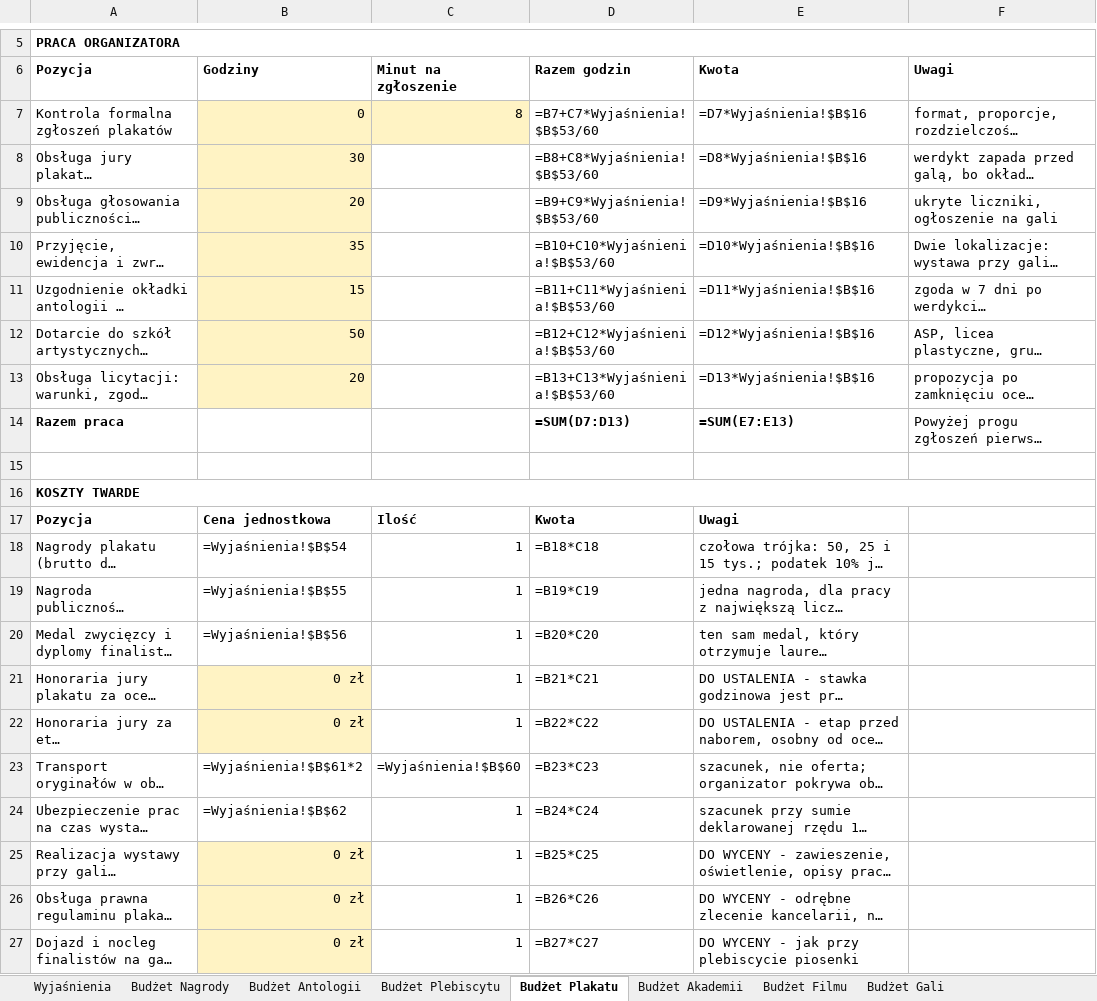
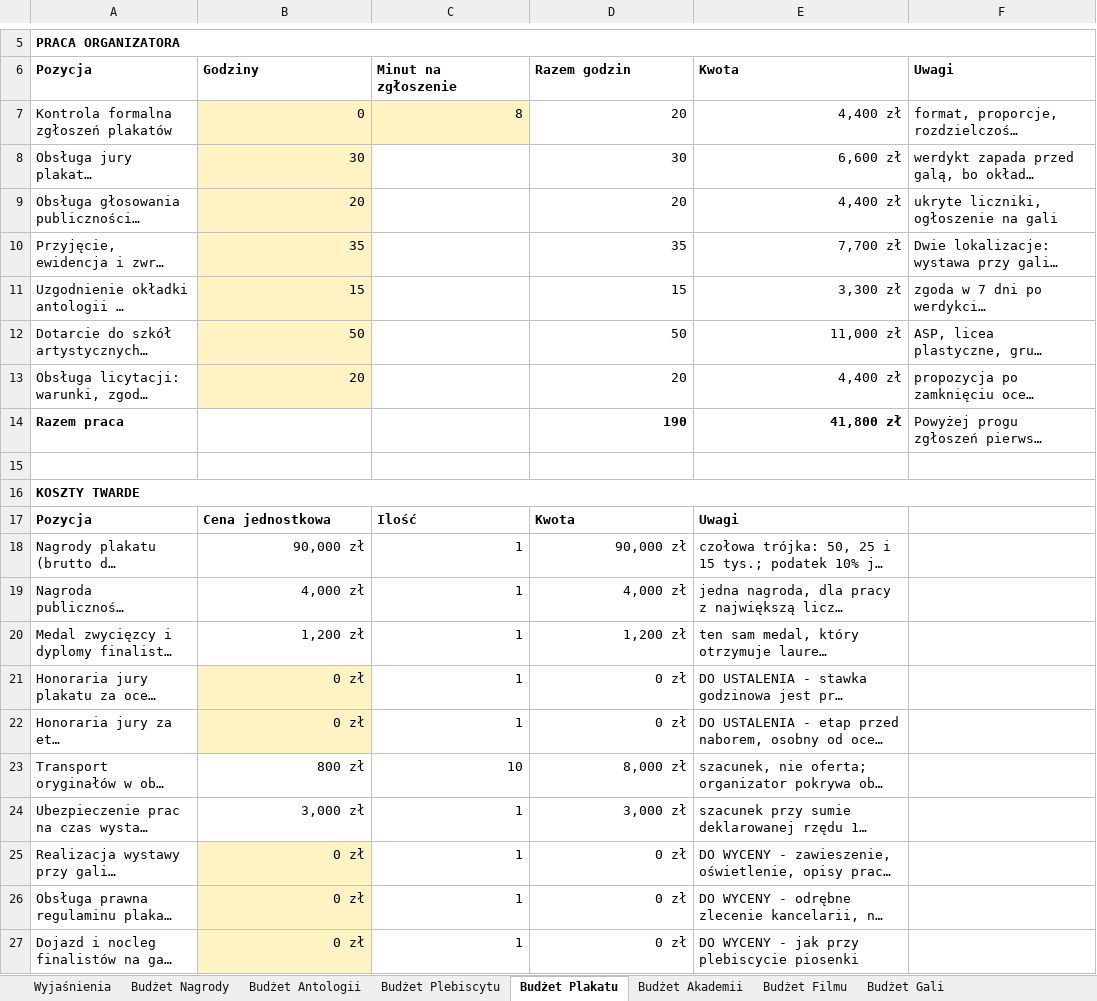
Before and after one commit to kolbinski/konstela, an Excel workbook: budzet-edycji-pierwszej.xlsx, sheet Budżet Plakatu, drawn as a sheet; only a part is shown, gaps mark what is left out; long unchanged cells end in …; values as stored, in another font and other column widths than the file's, no borders; formulas without a stored value are shown as written; the diff covers the shown part only; the diff names each change by its address in the sheet, - before the commit and + after, or states it on an @@ line.

```diff
--- a/budzet-edycji-pierwszej.xlsx (sheet Budżet Plakatu)
+++ b/budzet-edycji-pierwszej.xlsx (sheet Budżet Plakatu)
-D7 (Razem godzin): =B7+C7*Wyjaśnienia!$B$53/60
+D7 (Razem godzin): 20
-E7 (Kwota): =D7*Wyjaśnienia!$B$16
+E7 (Kwota): 4,400 zł
-D8 (Razem godzin): =B8+C8*Wyjaśnienia!$B$53/60
+D8 (Razem godzin): 30
-E8 (Kwota): =D8*Wyjaśnienia!$B$16
+E8 (Kwota): 6,600 zł
-D9 (Razem godzin): =B9+C9*Wyjaśnienia!$B$53/60
+D9 (Razem godzin): 20
-E9 (Kwota): =D9*Wyjaśnienia!$B$16
+E9 (Kwota): 4,400 zł
-D10 (Razem godzin): =B10+C10*Wyjaśnienia!$B$53/60
+D10 (Razem godzin): 35
-E10 (Kwota): =D10*Wyjaśnienia!$B$16
+E10 (Kwota): 7,700 zł
-D11 (Razem godzin): =B11+C11*Wyjaśnienia!$B$53/60
+D11 (Razem godzin): 15
-E11 (Kwota): =D11*Wyjaśnienia!$B$16
+E11 (Kwota): 3,300 zł
-D12 (Razem godzin): =B12+C12*Wyjaśnienia!$B$53/60
+D12 (Razem godzin): 50
-E12 (Kwota): =D12*Wyjaśnienia!$B$16
+E12 (Kwota): 11,000 zł
-D13 (Razem godzin): =B13+C13*Wyjaśnienia!$B$53/60
+D13 (Razem godzin): 20
-E13 (Kwota): =D13*Wyjaśnienia!$B$16
+E13 (Kwota): 4,400 zł
-D14 (Razem godzin): =SUM(D7:D13)
+D14 (Razem godzin): 190
-E14 (Kwota): =SUM(E7:E13)
+E14 (Kwota): 41,800 zł
-B18 (Godziny): =Wyjaśnienia!$B$54
+B18 (Godziny): 90,000 zł
-D18 (Razem godzin): =B18*C18
+D18 (Razem godzin): 90,000 zł
-B19 (Godziny): =Wyjaśnienia!$B$55
+B19 (Godziny): 4,000 zł
-D19 (Razem godzin): =B19*C19
+D19 (Razem godzin): 4,000 zł
-B20 (Godziny): =Wyjaśnienia!$B$56
+B20 (Godziny): 1,200 zł
-D20 (Razem godzin): =B20*C20
+D20 (Razem godzin): 1,200 zł
-D21 (Razem godzin): =B21*C21
+D21 (Razem godzin): 0 zł
-D22 (Razem godzin): =B22*C22
+D22 (Razem godzin): 0 zł
-B23 (Godziny): =Wyjaśnienia!$B$61*2
+B23 (Godziny): 800 zł
-C23 (Minut na zgłoszenie): =Wyjaśnienia!$B$60
+C23 (Minut na zgłoszenie): 10
-D23 (Razem godzin): =B23*C23
+D23 (Razem godzin): 8,000 zł
-B24 (Godziny): =Wyjaśnienia!$B$62
+B24 (Godziny): 3,000 zł
-D24 (Razem godzin): =B24*C24
+D24 (Razem godzin): 3,000 zł
-D25 (Razem godzin): =B25*C25
+D25 (Razem godzin): 0 zł
-D26 (Razem godzin): =B26*C26
+D26 (Razem godzin): 0 zł
-D27 (Razem godzin): =B27*C27
+D27 (Razem godzin): 0 zł
```
Also changed, not shown: 9 edited cells elsewhere in this sheet, sheet Budżet Akademii, sheet Budżet Nagrody, sheet Budżet Filmu, sheet Budżet Antologii, sheet Budżet Plebiscytu, sheet Budżet Gali, 1 more sheet, 6 other files.
